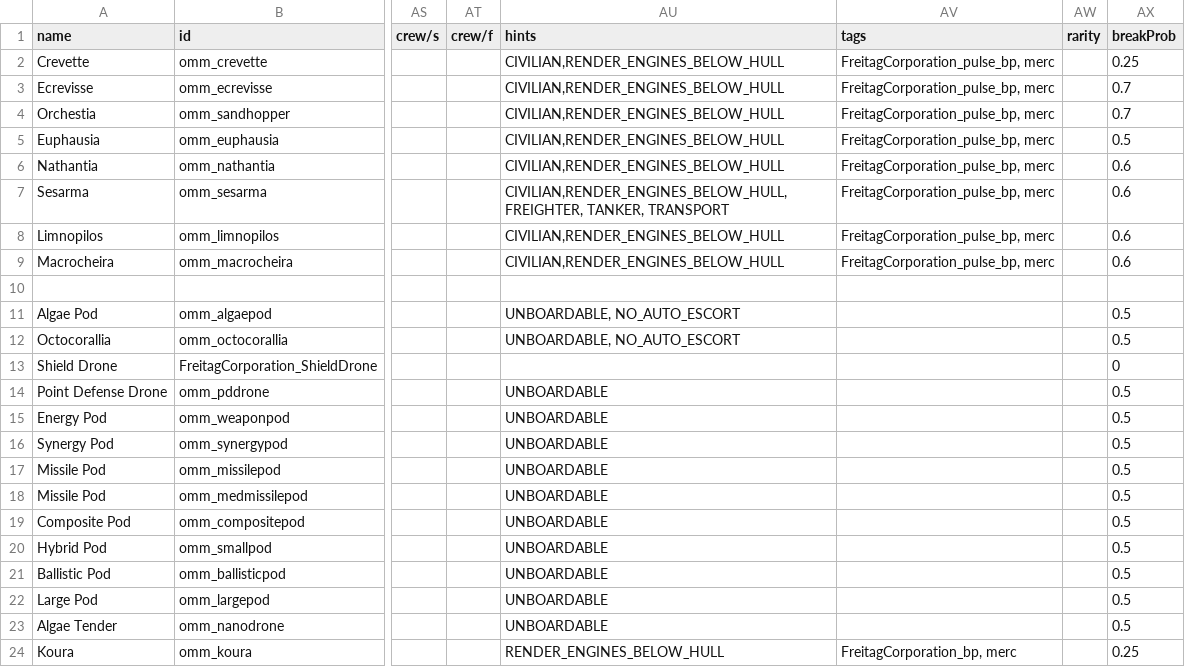
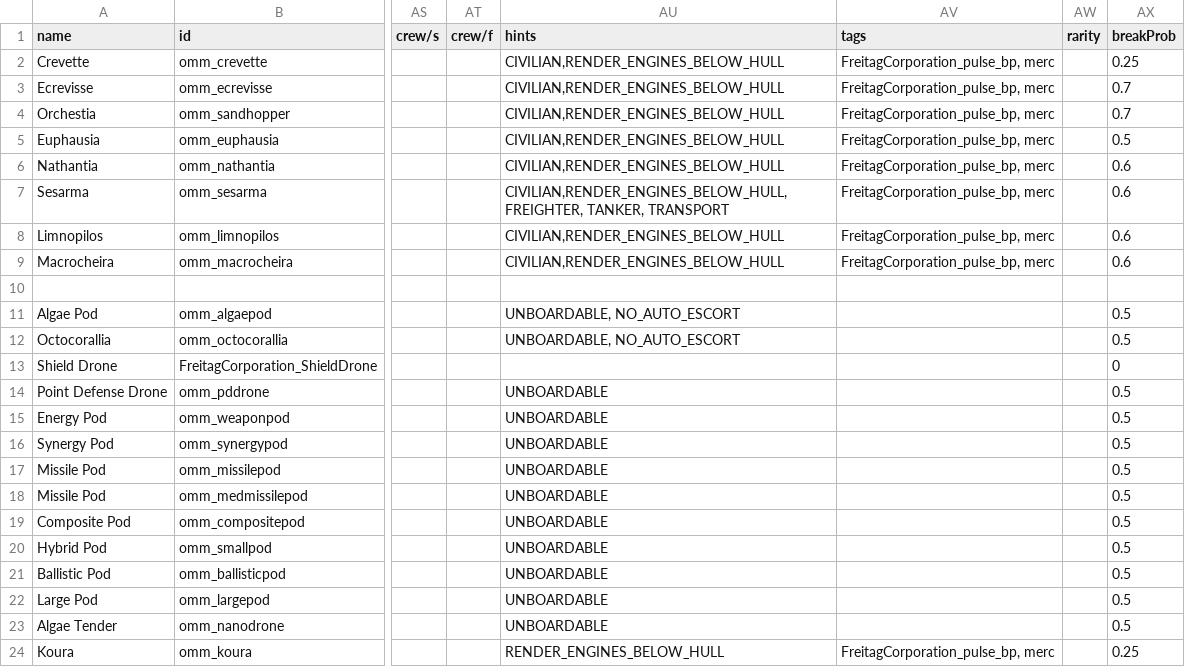
Before and after one commit to Tecrys/OrbitalManipilation-Maintenance, a CSV file: data/hulls/ship_data.csv, drawn as a sheet; only a part is shown, gaps mark what is left out; the diff names each change by its address in the sheet, - before the commit and + after, or states it on an @@ line.

```diff
--- a/data/hulls/ship_data.csv
+++ b/data/hulls/ship_data.csv
-AV24 (tags): FreitagCorporation_bp, merc
+AV24 (tags): FreitagCorporation_pulse_bp, merc
```
Also changed, not shown: data/campaign/submarkets.csv, 5 other files.
